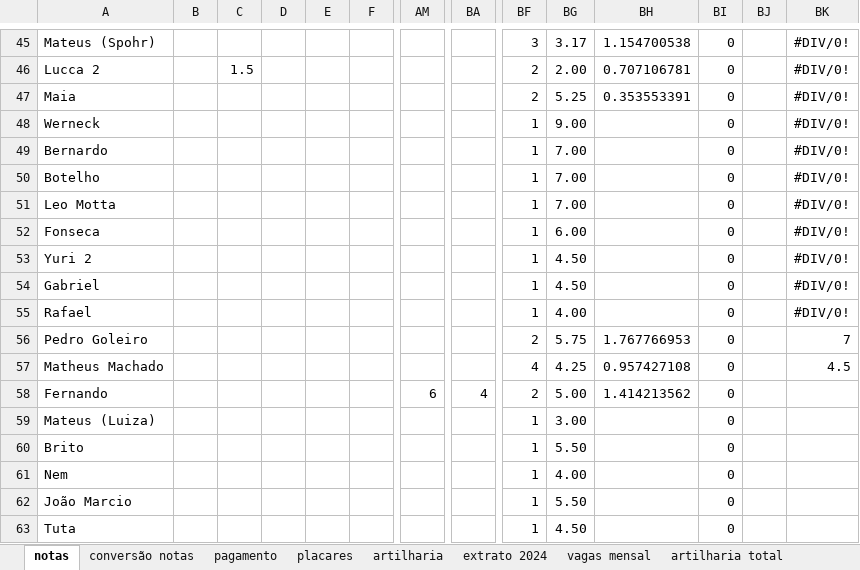
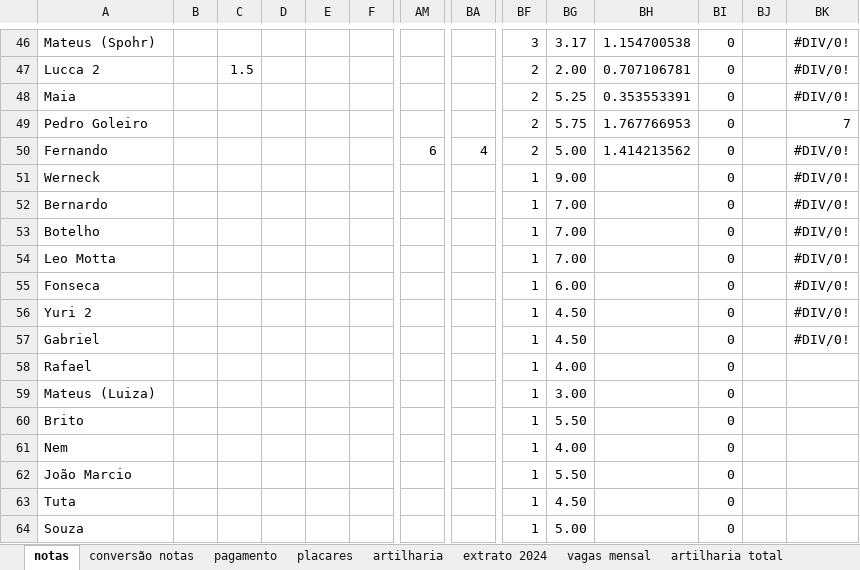
Before and after one commit to PHamacher/dashboard-pelada, an Excel workbook: data/condominio.xlsx, sheet notas, drawn as a sheet; only a part is shown, gaps mark what is left out; the shorter side is filled out with more unchanged rows; values as stored, in another font and other column widths than the file's, no borders; conditional formats not drawn; removed rows and columns are numbered as before the commit, all else as after; rows hold the shown columns only; the diff covers the shown part only; the diff names each change by its address in the sheet, - before the commit and + after, or states it on an @@ line.

```diff
--- a/data/condominio.xlsx (sheet notas)
+++ b/data/condominio.xlsx (sheet notas)
@@ row 56 moved to row 49: Pedro Goleiro @@
+row 50: Fernando |  |  |  |  |  | 6 | 4 | 2 | 5.00 | 1.414213562 | 0 |  | #DIV/0!
-BK58: #DIV/0!
+BK58: (empty)
@@ row 57 moved to row 40: Matheus Machado @@
-row 58: Fernando |  |  |  |  |  | 6 | 4 | 2 | 5.00 | 1.414213562 | 0
```
Also changed, not shown: 13 added rows, 13 removed rows, 9 moved rows and 20 edited cells elsewhere in this sheet, sheet placares, sheet artilharia, formulas that keep their value.
